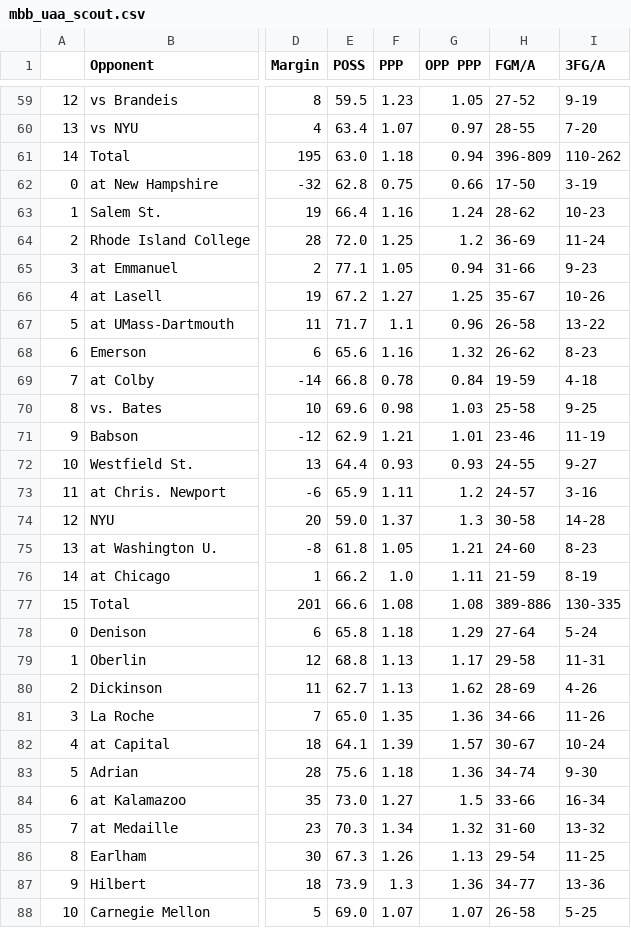
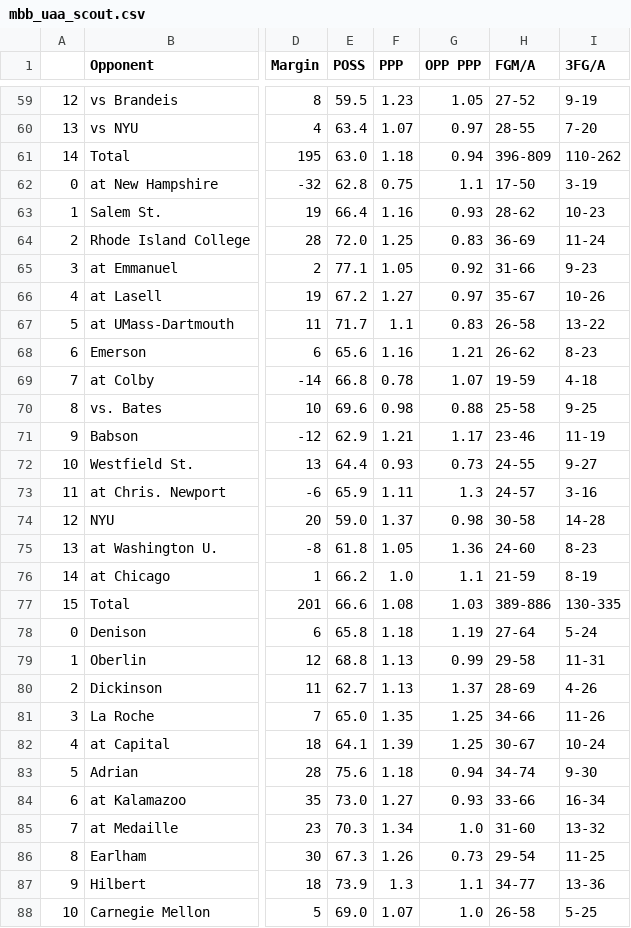
Before and after one commit to jeremydumalig/Chicago-Analytics, a CSV file: mbb_uaa_scout.csv, drawn as a sheet; only a part is shown, gaps mark what is left out; the diff covers the shown part only; the diff names each change by its address in the sheet, - before the commit and + after, or states it on an @@ line.

```diff
--- a/mbb_uaa_scout.csv
+++ b/mbb_uaa_scout.csv
-G62 (OPP PPP): 0.66
+G62 (OPP PPP): 1.1
-G63 (OPP PPP): 1.24
+G63 (OPP PPP): 0.93
-G64 (OPP PPP): 1.2
+G64 (OPP PPP): 0.83
-G65 (OPP PPP): 0.94
+G65 (OPP PPP): 0.92
-G66 (OPP PPP): 1.25
+G66 (OPP PPP): 0.97
-G67 (OPP PPP): 0.96
+G67 (OPP PPP): 0.83
-G68 (OPP PPP): 1.32
+G68 (OPP PPP): 1.21
-G69 (OPP PPP): 0.84
+G69 (OPP PPP): 1.07
-G70 (OPP PPP): 1.03
+G70 (OPP PPP): 0.88
-G71 (OPP PPP): 1.01
+G71 (OPP PPP): 1.17
-G72 (OPP PPP): 0.93
+G72 (OPP PPP): 0.73
-G73 (OPP PPP): 1.2
+G73 (OPP PPP): 1.3
-G74 (OPP PPP): 1.3
+G74 (OPP PPP): 0.98
-G75 (OPP PPP): 1.21
+G75 (OPP PPP): 1.36
-G76 (OPP PPP): 1.11
+G76 (OPP PPP): 1.1
-G77 (OPP PPP): 1.08
+G77 (OPP PPP): 1.03
-G78 (OPP PPP): 1.29
+G78 (OPP PPP): 1.19
-G79 (OPP PPP): 1.17
+G79 (OPP PPP): 0.99
-G80 (OPP PPP): 1.62
+G80 (OPP PPP): 1.37
-G81 (OPP PPP): 1.36
+G81 (OPP PPP): 1.25
-G82 (OPP PPP): 1.57
+G82 (OPP PPP): 1.25
-G83 (OPP PPP): 1.36
+G83 (OPP PPP): 0.94
-G84 (OPP PPP): 1.5
+G84 (OPP PPP): 0.93
-G85 (OPP PPP): 1.32
+G85 (OPP PPP): 1.0
-G86 (OPP PPP): 1.13
+G86 (OPP PPP): 0.73
-G87 (OPP PPP): 1.36
+G87 (OPP PPP): 1.1
-G88 (OPP PPP): 1.07
+G88 (OPP PPP): 1.0
```
Also changed, not shown: 19 edited cells elsewhere in this file, wbb_uaa_scout.csv, 1 other file.
